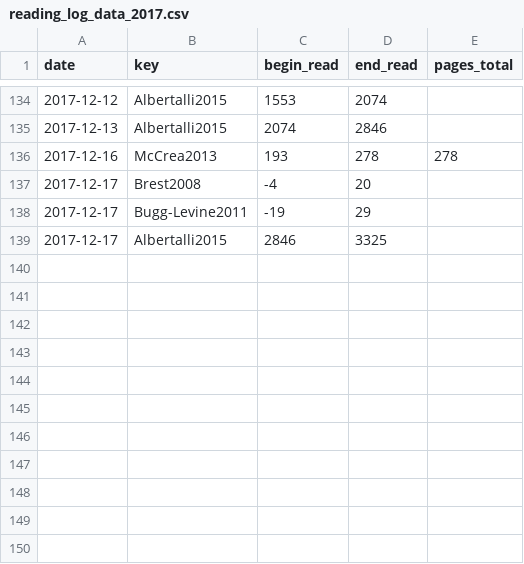
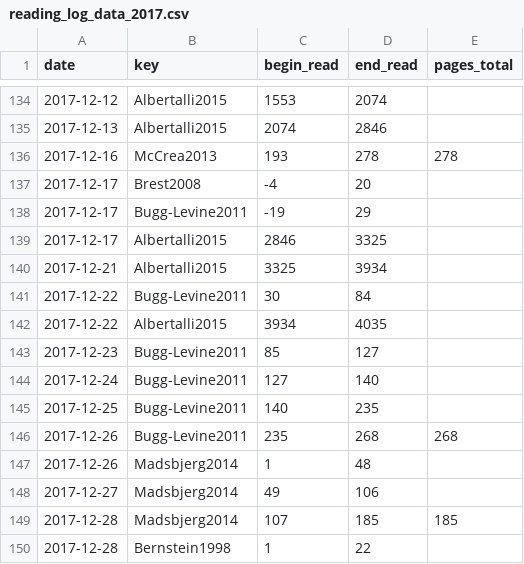
Before and after one commit to gpaumier/reading-log, a CSV file: reading_log_data_2017.csv, drawn as a sheet; only a part is shown, gaps mark what is left out.

Commit message:
update

```diff
--- a/reading_log_data_2017.csv
+++ b/reading_log_data_2017.csv
@@ -139 +139,12 @@ date,key,begin_read,end_read,pages_total
 2017-12-17,Albertalli2015,2846,3325,
+2017-12-21,Albertalli2015,3325,3934,
+2017-12-22,Bugg-Levine2011,30,84,
+2017-12-22,Albertalli2015,3934,4035,
+2017-12-23,Bugg-Levine2011,85,127,
+2017-12-24,Bugg-Levine2011,127,140,
+2017-12-25,Bugg-Levine2011,140,235,
+2017-12-26,Bugg-Levine2011,235,268,268
+2017-12-26,Madsbjerg2014,1,48,
+2017-12-27,Madsbjerg2014,49,106,
+2017-12-28,Madsbjerg2014,107,185,185,
+2017-12-28,Bernstein1998,1,22,
```
